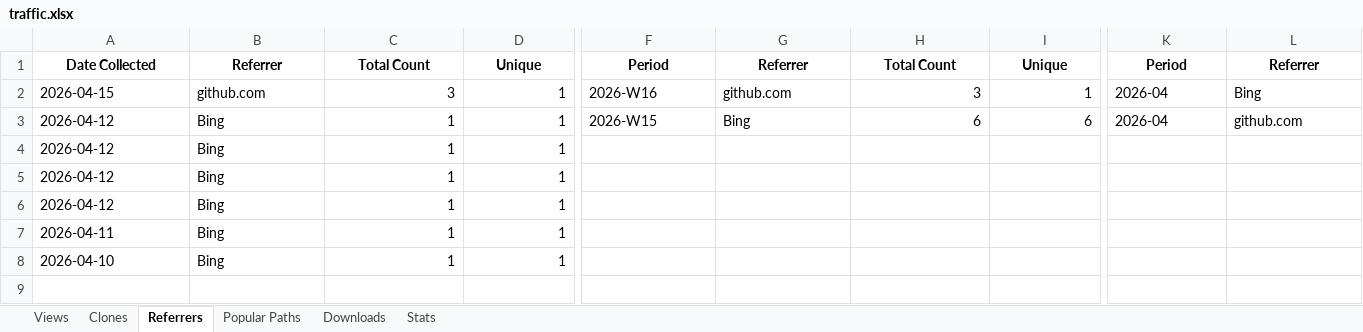
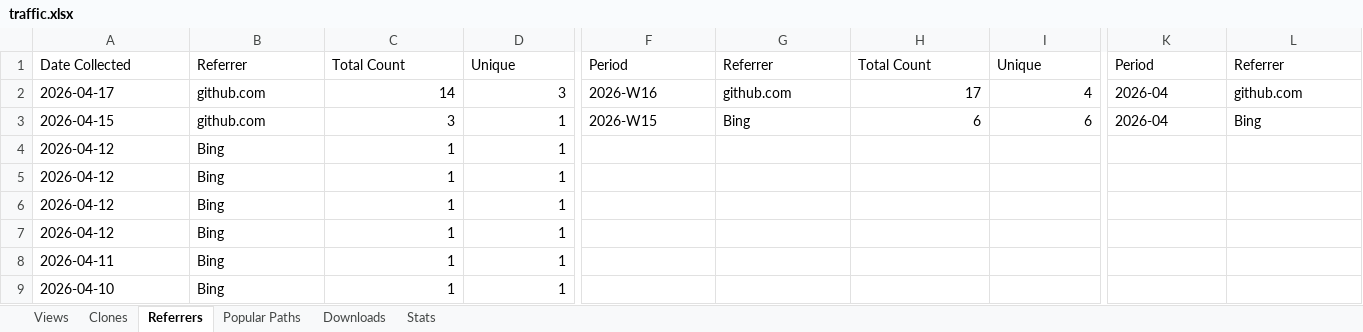
Before and after one commit to seto77/PressureCalculator, an Excel workbook: PressureCalculator/traffic.xlsx, sheet Referrers, drawn as a sheet; only a part is shown, gaps mark what is left out; values as stored, in another font and other column widths than the file's, no borders; removed rows and columns are numbered as before the commit, all else as after; rows hold the shown columns only; the diff covers the shown part only; the diff names each change by its address in the sheet, - before the commit and + after, or states it on an @@ line.

```diff
--- a/PressureCalculator/traffic.xlsx (sheet Referrers)
+++ b/PressureCalculator/traffic.xlsx (sheet Referrers)
@@ A1:D1 bold: on → off, alignment: center → left @@
@@ F1:I1 bold: on → off, alignment: center → left @@
@@ K1:L1 bold: on → off, alignment: center → left @@
+row 2: 2026-04-17 | github.com | 14 | 3 | 2026-W16 | github.com | 17 | 4 | 2026-04 | github.com
-F3: 2026-W16
+F3: 2026-W15
-G3: github.com
+G3: Bing
-H3: 3
+H3: 6
-I3: 1
+I3: 6
-row 3: 2026-04-12 | Bing | 1 | 1 | 2026-W15 | Bing | 6 | 6 | 2026-04 | github.com
+row 4: 2026-04-12 | Bing | 1 | 1
```
Also changed, not shown: cell formats elsewhere in this sheet, sheet Popular Paths, sheet Views, sheet Clones, sheet Stats, sheet Downloads.
